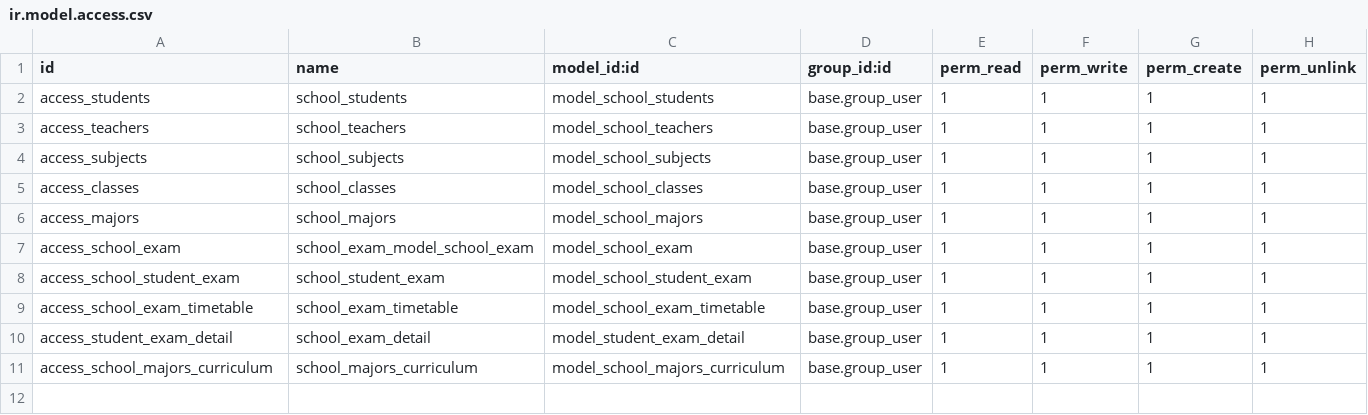
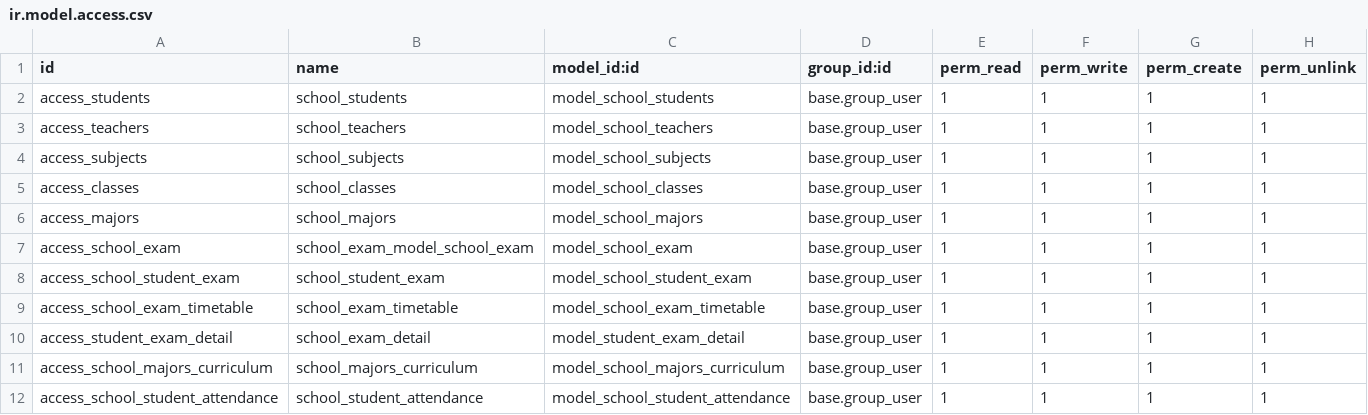
Before and after one commit to yehtut59/school_management, a CSV file: school_management_yhs/security/ir.model.access.csv, drawn as a sheet.

```diff
--- a/school_management_yhs/security/ir.model.access.csv
+++ b/school_management_yhs/security/ir.model.access.csv
@@ -11 +11,2 @@ access_student_exam_detail,school_exam_detail,model_student_exam_detail,base.gro
 access_school_majors_curriculum,school_majors_curriculum,model_school_majors_curriculum,base.group_user,1,1,1,1
+access_school_student_attendance,school_student_attendance,model_school_student_attendance,base.group_user,1,1,1,1
```
Also changed, not shown: 9 other files.
